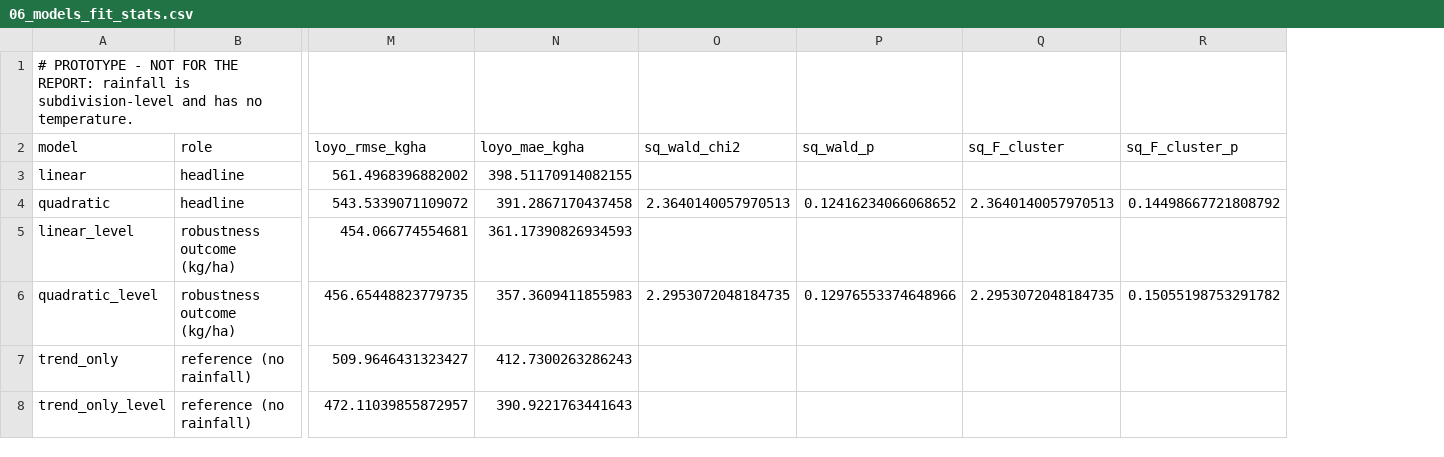
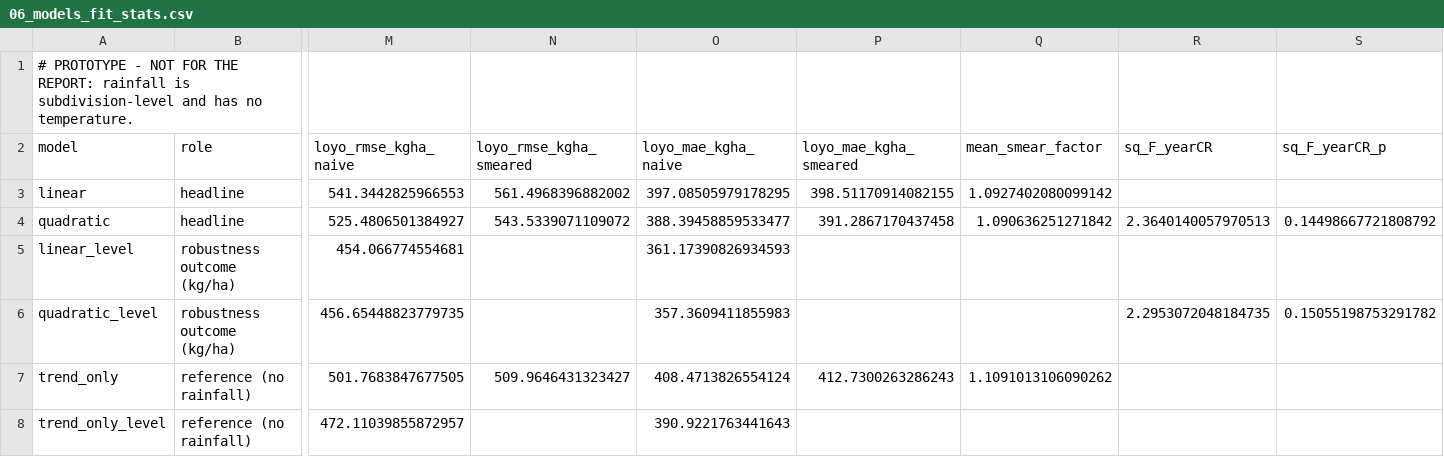
Before and after one commit to behlah-rgb/maharashtra-soybean-rainfall-yield, a CSV file: outputs/prototype/tables/06_models_fit_stats.csv, drawn as a sheet; only a part is shown, gaps mark what is left out; removed rows and columns are numbered as before the commit, all else as after; the diff names each change by its address in the sheet, - before the commit and + after, or states it on an @@ line.

```diff
--- a/outputs/prototype/tables/06_models_fit_stats.csv
+++ b/outputs/prototype/tables/06_models_fit_stats.csv
+column M (loyo_rmse_kgha_naive), rows 3-8: 541.3442825966553 | 525.4806501384927 | 454.066774554681 | 456.65448823779735 | 501.7683847677505 | 472.11039855872957
+column O (loyo_mae_kgha_naive), rows 3-8: 397.08505979178295 | 388.39458859533477 | 361.17390826934593 | 357.3609411855983 | 408.4713826554124 | 390.9221763441643
-column O (sq_wald_chi2), rows 4-6: 2.3640140057970513 |  | 2.2953072048184735
-column P (sq_wald_p), rows 4-6: 0.12416234066068652 |  | 0.12976553374648966
+column Q (mean_smear_factor), rows 3-7: 1.0927402080099142 | 1.090636251271842 |  |  | 1.1091013106090262
-N2: loyo_rmse_kgha
+N2: loyo_rmse_kgha_smeared
-P2: loyo_mae_kgha
+P2: loyo_mae_kgha_smeared
-R2: sq_F_cluster
+R2: sq_F_yearCR
-S2: sq_F_cluster_p
+S2: sq_F_yearCR_p
-N5 (loyo_rmse_kgha_smeared): 454.066774554681
+N5 (loyo_rmse_kgha_smeared): (empty)
-P5 (loyo_mae_kgha_smeared): 361.17390826934593
+P5 (loyo_mae_kgha_smeared): (empty)
-N6 (loyo_rmse_kgha_smeared): 456.65448823779735
+N6 (loyo_rmse_kgha_smeared): (empty)
-P6 (loyo_mae_kgha_smeared): 357.3609411855983
+P6 (loyo_mae_kgha_smeared): (empty)
-N8 (loyo_rmse_kgha_smeared): 472.11039855872957
+N8 (loyo_rmse_kgha_smeared): (empty)
-P8 (loyo_mae_kgha_smeared): 390.9221763441643
+P8 (loyo_mae_kgha_smeared): (empty)
```
Also changed, not shown: outputs/prototype/tables/06_models_coefficients.csv, outputs/prototype/tables/09_robust_results.csv, 40 other files.
